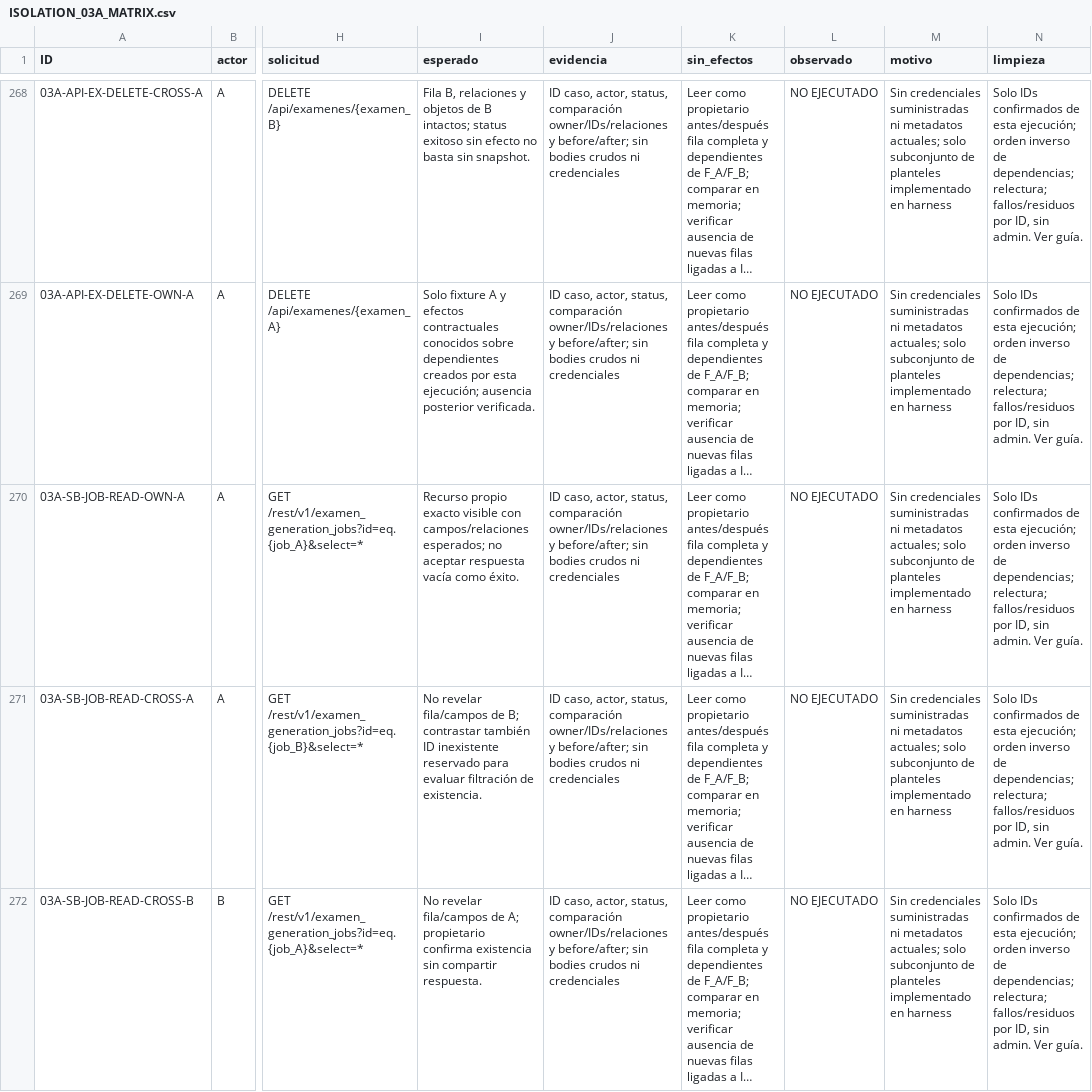
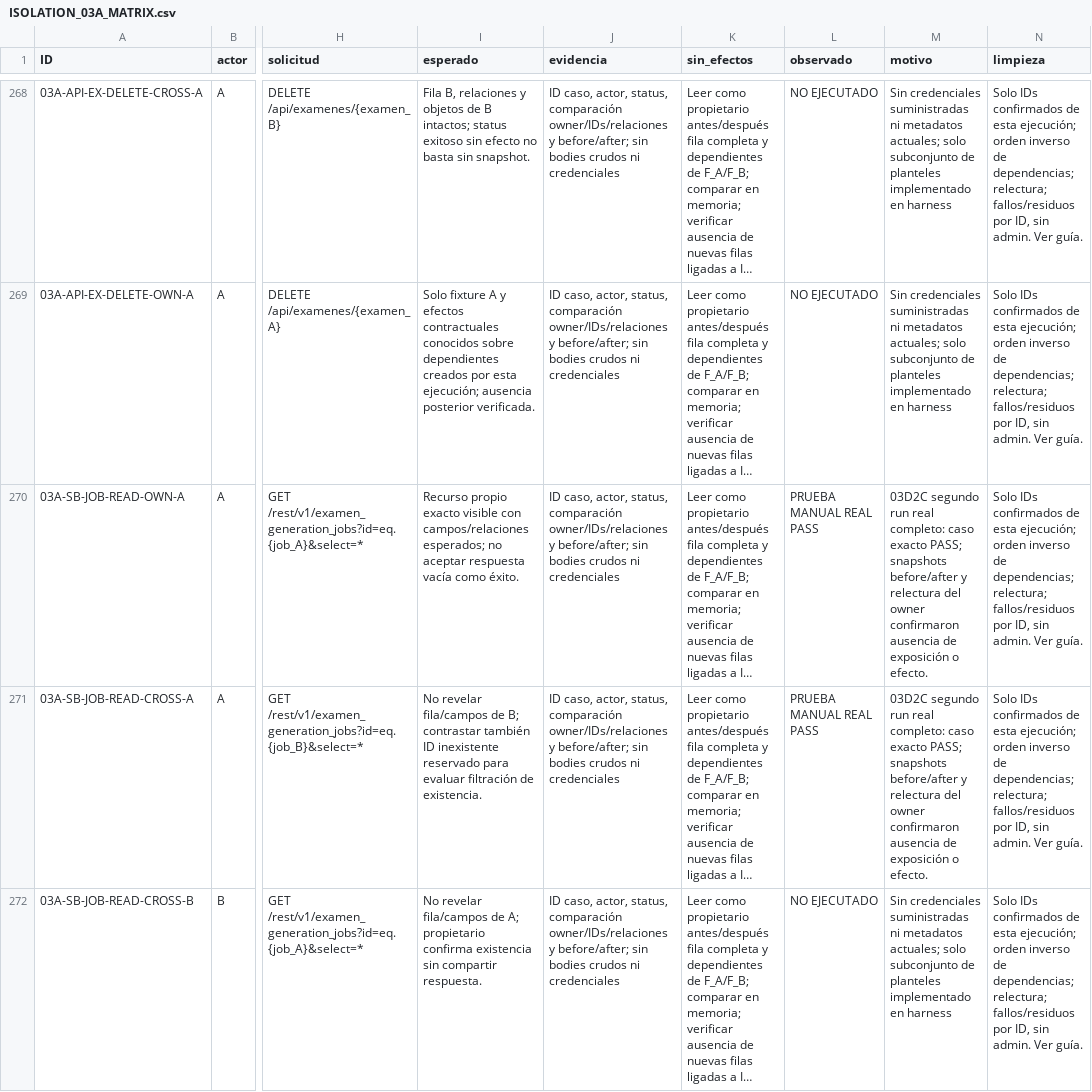
Before and after one commit to RafaelMenchaca/Educativo-Backend, a CSV file: docs/ISOLATION_03A_MATRIX.csv, drawn as a sheet; only a part is shown, gaps mark what is left out; long unchanged cells end in …; the diff covers the shown part only; the diff names each change by its address in the sheet, - before the commit and + after, or states it on an @@ line.

```diff
--- a/docs/ISOLATION_03A_MATRIX.csv
+++ b/docs/ISOLATION_03A_MATRIX.csv
-L270:L271 (observado): NO EJECUTADO
+L270:L271 (observado): PRUEBA MANUAL REAL PASS
-M270:M271 (motivo): Sin credenciales suministradas ni metadatos actuales; solo subconjunto de planteles implementado en harness
+M270:M271 (motivo): 03D2C segundo run real completo: caso exacto PASS; snapshots before/after y relectura del owner confirmaron ausencia de exposición o efecto.
```
Also changed, not shown: 40 edited cells elsewhere in this file, 13 other files.
